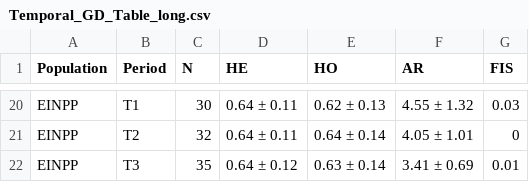
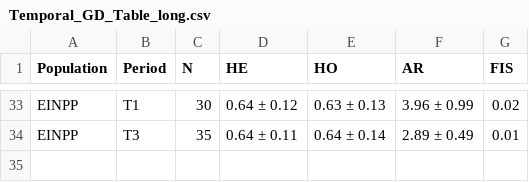
Before and after one commit to alexdepew/woodbison, a CSV file: tables/Temporal_GD_Table_long.csv, drawn as a sheet; only a part is shown, gaps mark what is left out; the diff covers the shown part only.

```diff
--- a/tables/Temporal_GD_Table_long.csv
+++ b/tables/Temporal_GD_Table_long.csv
@@ -20,3 +33,2 @@
-"EINPP","T1",30,"0.64 ± 0.11","0.62 ± 0.13","4.55 ± 1.32",0.03
-"EINPP","T2",32,"0.64 ± 0.11","0.64 ± 0.14","4.05 ± 1.01",0
-"EINPP","T3",35,"0.64 ± 0.12","0.63 ± 0.14","3.41 ± 0.69",0.01
+"EINPP","T1",30,"0.64 ± 0.12","0.63 ± 0.13","3.96 ± 0.99",0.02
+"EINPP","T3",35,"0.64 ± 0.11","0.64 ± 0.14","2.89 ± 0.49",0.01
```
Also changed, not shown: 14 added rows, 1 removed row and 43 edited cells elsewhere in this file, 30 other files.
